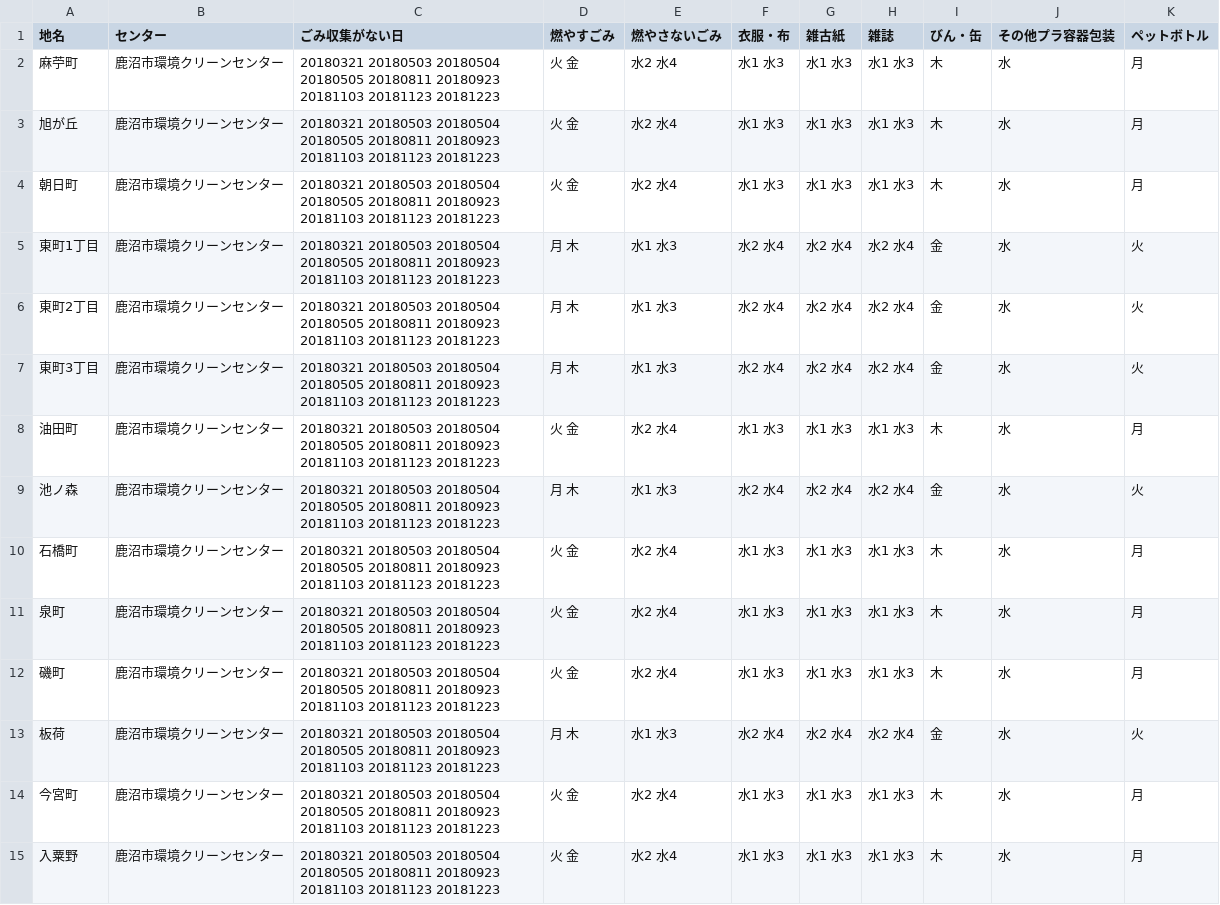
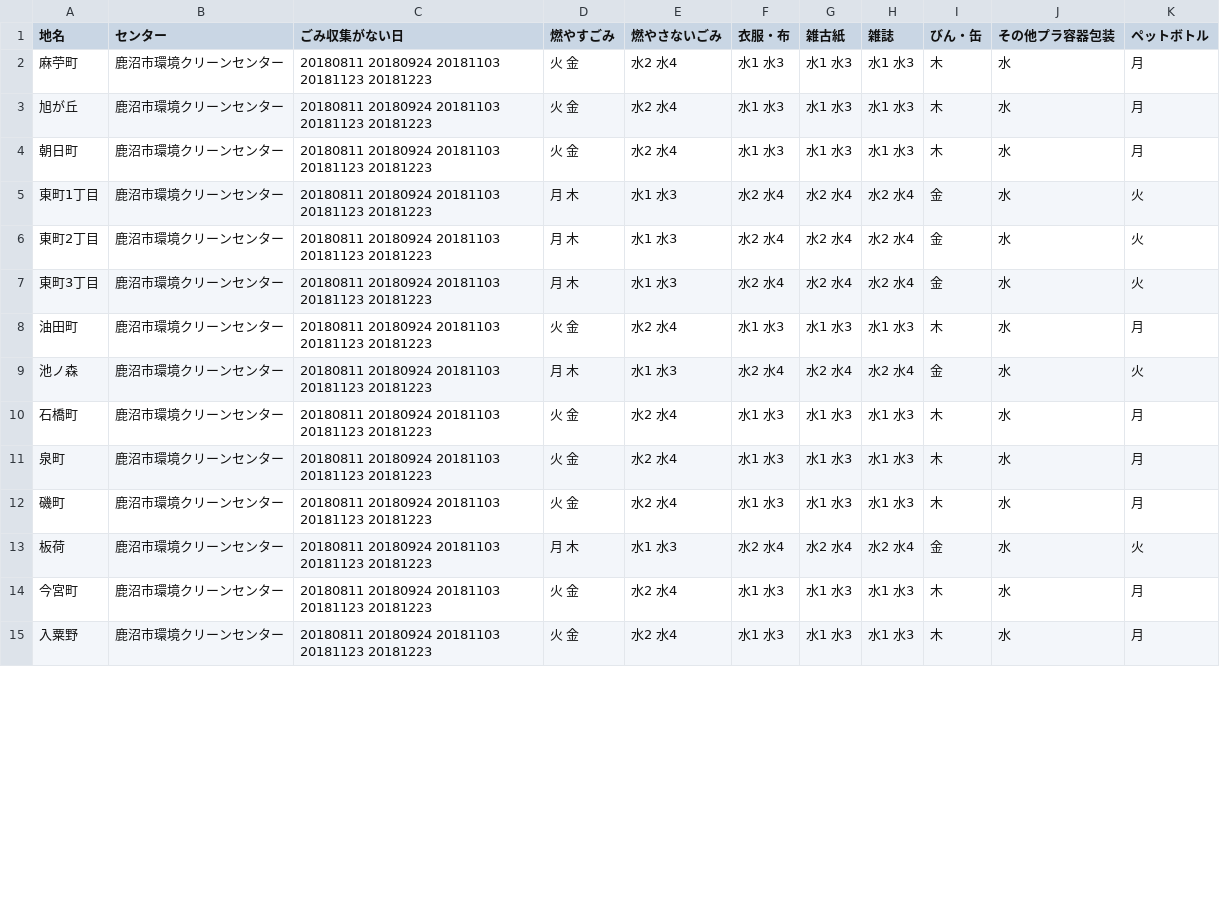
Before and after one commit to kanumashi/5374, a CSV file: data/area_days.csv, drawn as a sheet; only a part is shown; the diff covers the shown part only.

Commit message:
Update area_days.csv

```diff
--- a/data/area_days.csv
+++ b/data/area_days.csv
@@ -1,15 +1,15 @@
 地名,センター,ごみ収集がない日,燃やすごみ,燃やさないごみ,衣服・布,雑古紙,雑誌,びん・缶,その他プラ容器包装,ペットボトル
-麻苧町	,鹿沼市環境クリーンセンター,20180321 20180503 20180504 20180505 20180811 20180923 20181103 20181123 20181223,火 金,水2 水4,水1 水3,水1 水3,水1 水3,木,水,月
-旭が丘	,鹿沼市環境クリーンセンター,20180321 20180503 20180504 20180505 20180811 20180923 20181103 20181123 20181223,火 金,水2 水4,水1 水3,水1 水3,水1 水3,木,水,月
-朝日町	,鹿沼市環境クリーンセンター,20180321 20180503 20180504 20180505 20180811 20180923 20181103 20181123 20181223,火 金,水2 水4,水1 水3,水1 水3,水1 水3,木,水,月
-東町1丁目	,鹿沼市環境クリーンセンター,20180321 20180503 20180504 20180505 20180811 20180923 20181103 20181123 20181223,月 木,水1 水3,水2 水4,水2 水4,水2 水4,金,水,火
-東町2丁目	,鹿沼市環境クリーンセンター,20180321 20180503 20180504 20180505 20180811 20180923 20181103 20181123 20181223,月 木,水1 水3,水2 水4,水2 水4,水2 水4,金,水,火
-東町3丁目	,鹿沼市環境クリーンセンター,20180321 20180503 20180504 20180505 20180811 20180923 20181103 20181123 20181223,月 木,水1 水3,水2 水4,水2 水4,水2 水4,金,水,火
-油田町	,鹿沼市環境クリーンセンター,20180321 20180503 20180504 20180505 20180811 20180923 20181103 20181123 20181223,火 金,水2 水4,水1 水3,水1 水3,水1 水3,木,水,月
-池ノ森	,鹿沼市環境クリーンセンター,20180321 20180503 20180504 20180505 20180811 20180923 20181103 20181123 20181223,月 木,水1 水3,水2 水4,水2 水4,水2 水4,金,水,火
-石橋町	,鹿沼市環境クリーンセンター,20180321 20180503 20180504 20180505 20180811 20180923 20181103 20181123 20181223,火 金,水2 水4,水1 水3,水1 水3,水1 水3,木,水,月
-泉町	,鹿沼市環境クリーンセンター,20180321 20180503 20180504 20180505 20180811 20180923 20181103 20181123 20181223,火 金,水2 水4,水1 水3,水1 水3,水1 水3,木,水,月
-磯町	,鹿沼市環境クリーンセンター,20180321 20180503 20180504 20180505 20180811 20180923 20181103 20181123 20181223,火 金,水2 水4,水1 水3,水1 水3,水1 水3,木,水,月
-板荷	,鹿沼市環境クリーンセンター,20180321 20180503 20180504 20180505 20180811 20180923 20181103 20181123 20181223,月 木,水1 水3,水2 水4,水2 水4,水2 水4,金,水,火
-今宮町	,鹿沼市環境クリーンセンター,20180321 20180503 20180504 20180505 20180811 20180923 20181103 20181123 20181223,火 金,水2 水4,水1 水3,水1 水3,水1 水3,木,水,月
-入粟野	,鹿沼市環境クリーンセンター,20180321 20180503 20180504 20180505 20180811 20180923 20181103 20181123 20181223,火 金,水2 水4,水1 水3,水1 水3,水1 水3,木,水,月
+麻苧町	,鹿沼市環境クリーンセンター,20180811 20180924 20181103 20181123 20181223,火 金,水2 水4,水1 水3,水1 水3,水1 水3,木,水,月
+旭が丘	,鹿沼市環境クリーンセンター,20180811 20180924 20181103 20181123 20181223,火 金,水2 水4,水1 水3,水1 水3,水1 水3,木,水,月
+朝日町	,鹿沼市環境クリーンセンター,20180811 20180924 20181103 20181123 20181223,火 金,水2 水4,水1 水3,水1 水3,水1 水3,木,水,月
+東町1丁目	,鹿沼市環境クリーンセンター,20180811 20180924 20181103 20181123 20181223,月 木,水1 水3,水2 水4,水2 水4,水2 水4,金,水,火
+東町2丁目	,鹿沼市環境クリーンセンター,20180811 20180924 20181103 20181123 20181223,月 木,水1 水3,水2 水4,水2 水4,水2 水4,金,水,火
+東町3丁目	,鹿沼市環境クリーンセンター,20180811 20180924 20181103 20181123 20181223,月 木,水1 水3,水2 水4,水2 水4,水2 水4,金,水,火
+油田町	,鹿沼市環境クリーンセンター,20180811 20180924 20181103 20181123 20181223,火 金,水2 水4,水1 水3,水1 水3,水1 水3,木,水,月
+池ノ森	,鹿沼市環境クリーンセンター,20180811 20180924 20181103 20181123 20181223,月 木,水1 水3,水2 水4,水2 水4,水2 水4,金,水,火
+石橋町	,鹿沼市環境クリーンセンター,20180811 20180924 20181103 20181123 20181223,火 金,水2 水4,水1 水3,水1 水3,水1 水3,木,水,月
+泉町	,鹿沼市環境クリーンセンター,20180811 20180924 20181103 20181123 20181223,火 金,水2 水4,水1 水3,水1 水3,水1 水3,木,水,月
+磯町	,鹿沼市環境クリーンセンター,20180811 20180924 20181103 20181123 20181223,火 金,水2 水4,水1 水3,水1 水3,水1 水3,木,水,月
+板荷	,鹿沼市環境クリーンセンター,20180811 20180924 20181103 20181123 20181223,月 木,水1 水3,水2 水4,水2 水4,水2 水4,金,水,火
+今宮町	,鹿沼市環境クリーンセンター,20180811 20180924 20181103 20181123 20181223,火 金,水2 水4,水1 水3,水1 水3,水1 水3,木,水,月
+入粟野	,鹿沼市環境クリーンセンター,20180811 20180924 20181103 20181123 20181223,火 金,水2 水4,水1 水3,水1 水3,水1 水3,木,水,月
```
Also changed, not shown: 120 edited cells elsewhere in this file.
